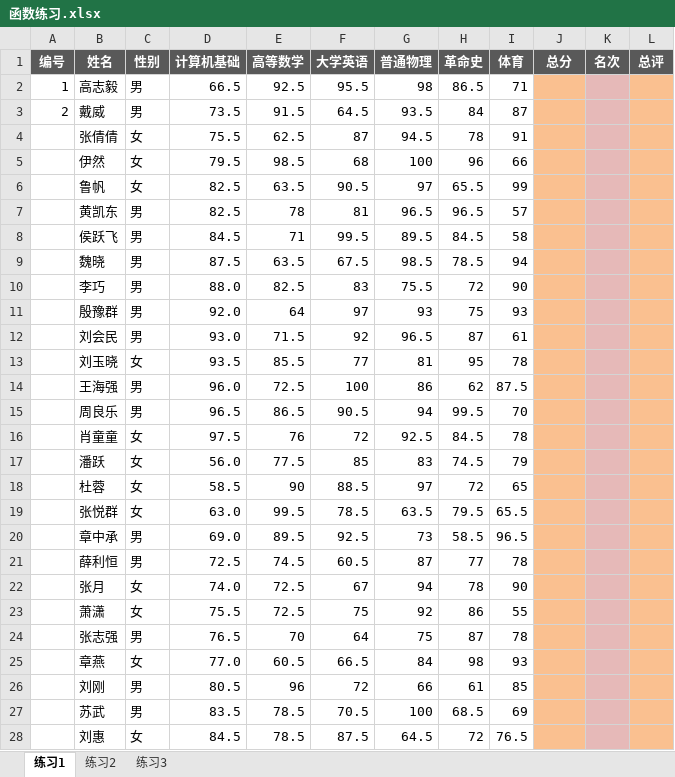
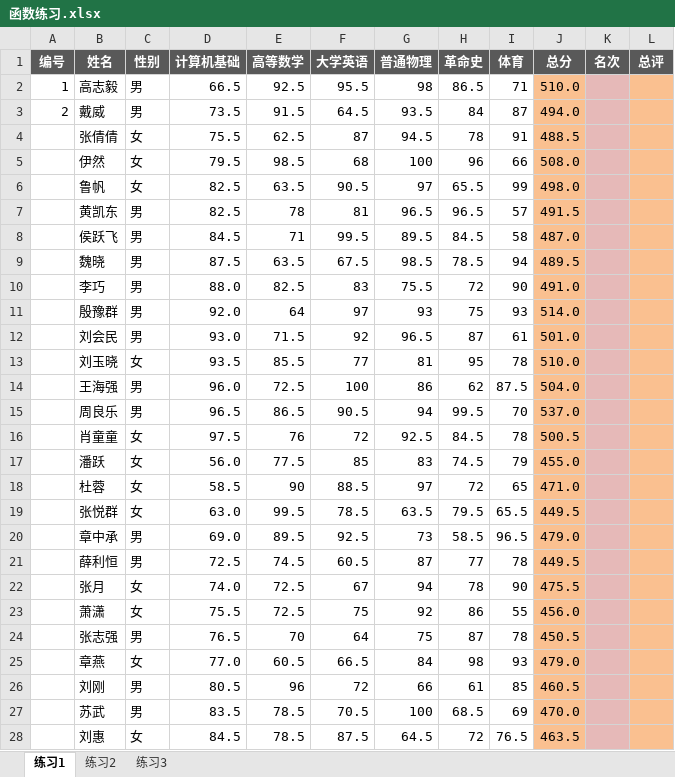
Before and after one commit to sans123wx/class, an Excel workbook: 第4章excel/公式和函数/函数练习.xlsx, sheet 练习1, drawn as a sheet; only a part is shown; values as stored, in another font and other column widths than the file's, no borders; the diff covers the shown part only; the diff names each change by its address in the sheet, - before the commit and + after, or states it on an @@ line.

```diff
--- a/第4章excel/公式和函数/函数练习.xlsx (sheet 练习1)
+++ b/第4章excel/公式和函数/函数练习.xlsx (sheet 练习1)
-J2 (总分): (empty)
+J2 (总分): 510.0
-J3 (总分): (empty)
+J3 (总分): 494.0
-J4 (总分): (empty)
+J4 (总分): 488.5
-J5 (总分): (empty)
+J5 (总分): 508.0
-J6 (总分): (empty)
+J6 (总分): 498.0
-J7 (总分): (empty)
+J7 (总分): 491.5
-J8 (总分): (empty)
+J8 (总分): 487.0
-J9 (总分): (empty)
+J9 (总分): 489.5
-J10 (总分): (empty)
+J10 (总分): 491.0
-J11 (总分): (empty)
+J11 (总分): 514.0
-J12 (总分): (empty)
+J12 (总分): 501.0
-J13 (总分): (empty)
+J13 (总分): 510.0
-J14 (总分): (empty)
+J14 (总分): 504.0
-J15 (总分): (empty)
+J15 (总分): 537.0
-J16 (总分): (empty)
+J16 (总分): 500.5
-J17 (总分): (empty)
+J17 (总分): 455.0
-J18 (总分): (empty)
+J18 (总分): 471.0
-J19 (总分): (empty)
+J19 (总分): 449.5
-J20 (总分): (empty)
+J20 (总分): 479.0
-J21 (总分): (empty)
+J21 (总分): 449.5
-J22 (总分): (empty)
+J22 (总分): 475.5
-J23 (总分): (empty)
+J23 (总分): 456.0
-J24 (总分): (empty)
+J24 (总分): 450.5
-J25 (总分): (empty)
+J25 (总分): 479.0
-J26 (总分): (empty)
+J26 (总分): 460.5
-J27 (总分): (empty)
+J27 (总分): 470.0
-J28 (总分): (empty)
+J28 (总分): 463.5
```
Also changed, not shown: 17 edited cells elsewhere in this sheet, 第4章excel/课堂文件.xlsx, 2 other files.
